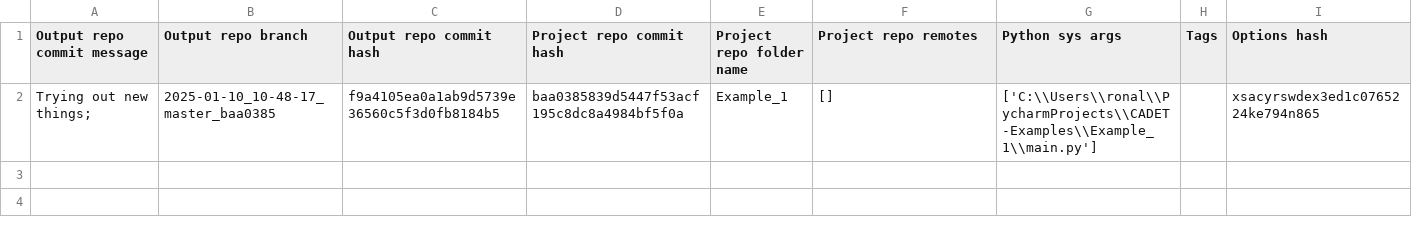
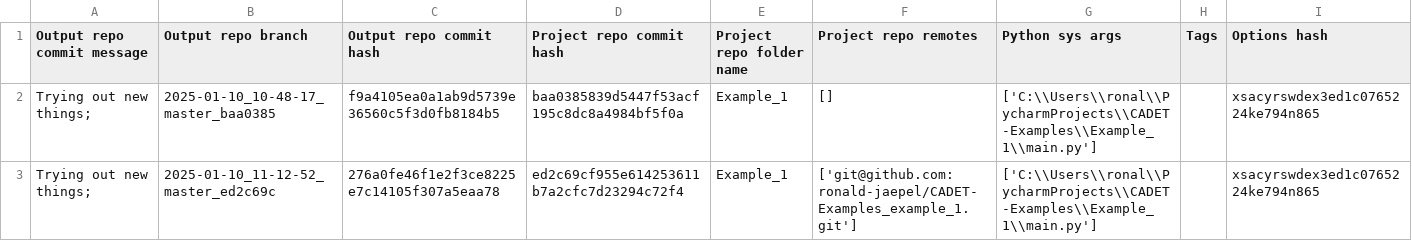
Before and after one commit to ronald-jaepel/CADET-Examples_example_1_output, a TSV file: log.tsv, drawn as a sheet.

Commit message:
log for 'Trying out new things; ' of branch '2025-01-10_11-12-52_master_ed2c69c'

```diff
--- a/log.tsv
+++ b/log.tsv
@@ -2 +2,2 @@ Output repo commit message	Output repo branch	Output repo commit hash	Project re
 Trying out new things; 	2025-01-10_10-48-17_master_baa0385	f9a4105ea0a1ab9d5739e36560c5f3d0fb8184b5	baa0385839d5447f53acf195c8dc8a4984bf5f0a	Example_1	[]	['C:\\Users\\ronal\\PycharmProjects\\CADET-Examples\\Example_1\\main.py']		xsacyrswdex3ed1c0765224ke794n865
+Trying out new things; 	2025-01-10_11-12-52_master_ed2c69c	276a0fe46f1e2f3ce8225e7c14105f307a5eaa78	ed2c69cf955e614253611b7a2cfc7d23294c72f4	Example_1	['git@github.com:ronald-jaepel/CADET-Examples_example_1.git']	['C:\\Users\\ronal\\PycharmProjects\\CADET-Examples\\Example_1\\main.py']		xsacyrswdex3ed1c0765224ke794n865
```
Also changed, not shown: 6 other files.
